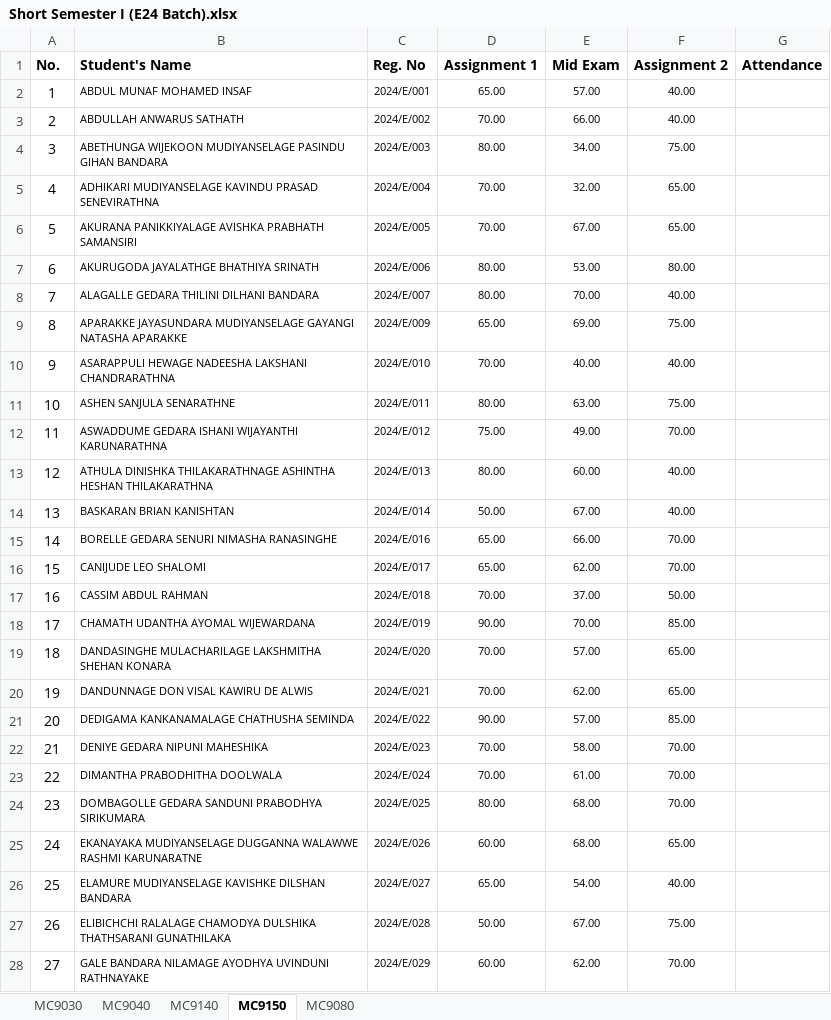
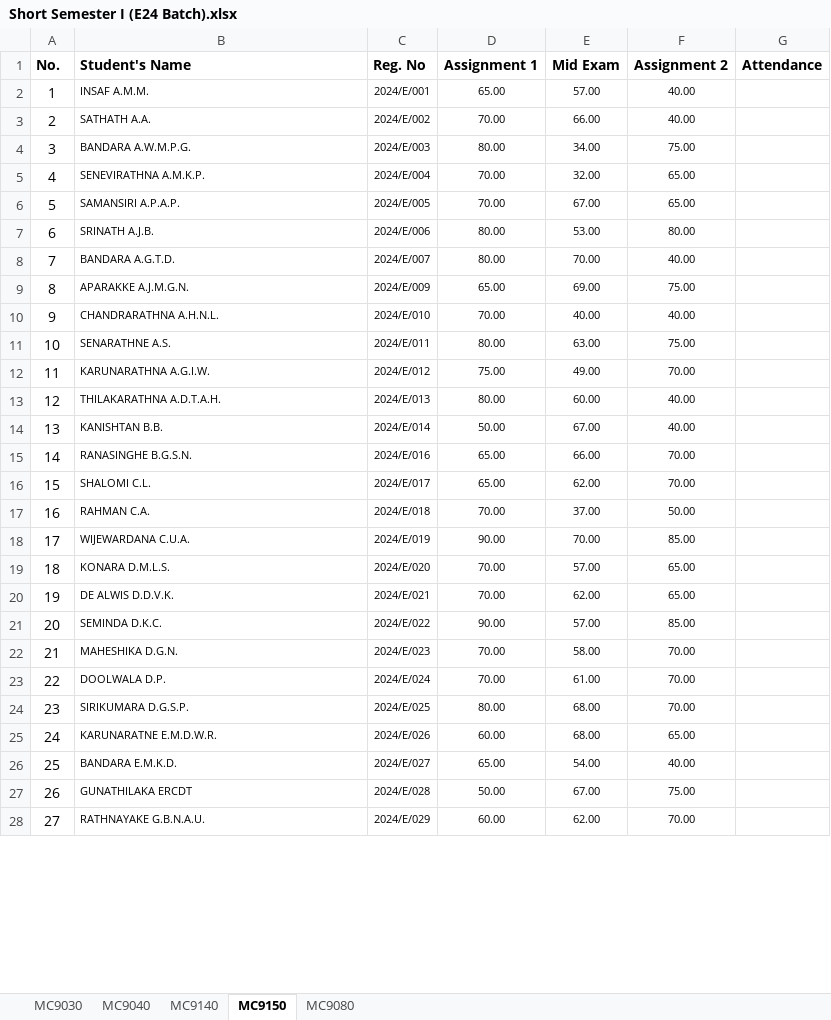
Before and after one commit to IDSFoE/MC3020_Attendance, an Excel workbook: Short Semester I (E24 Batch).xlsx, sheet MC9150, drawn as a sheet; only a part is shown; values as stored, in another font and other column widths than the file's, no borders; the diff covers the shown part only; the diff names each change by its address in the sheet, - before the commit and + after, or states it on an @@ line.

```diff
--- a/Short Semester I (E24 Batch).xlsx (sheet MC9150)
+++ b/Short Semester I (E24 Batch).xlsx (sheet MC9150)
-B2 (Student's Name): ABDUL MUNAF MOHAMED INSAF
+B2 (Student's Name): INSAF A.M.M.
-B3 (Student's Name): ABDULLAH ANWARUS SATHATH
+B3 (Student's Name): SATHATH A.A.
-B4 (Student's Name): ABETHUNGA WIJEKOON MUDIYANSELAGE PASINDU GIHAN BANDARA
+B4 (Student's Name): BANDARA A.W.M.P.G.
-B5 (Student's Name): ADHIKARI MUDIYANSELAGE KAVINDU PRASAD SENEVIRATHNA
+B5 (Student's Name): SENEVIRATHNA A.M.K.P.
-B6 (Student's Name): AKURANA PANIKKIYALAGE AVISHKA PRABHATH SAMANSIRI
+B6 (Student's Name): SAMANSIRI A.P.A.P.
-B7 (Student's Name): AKURUGODA JAYALATHGE BHATHIYA SRINATH
+B7 (Student's Name): SRINATH A.J.B.
-B8 (Student's Name): ALAGALLE GEDARA THILINI DILHANI BANDARA
+B8 (Student's Name): BANDARA A.G.T.D.
-B9 (Student's Name): APARAKKE JAYASUNDARA MUDIYANSELAGE GAYANGI NATASHA APARAKKE
+B9 (Student's Name): APARAKKE A.J.M.G.N.
-B10 (Student's Name): ASARAPPULI HEWAGE NADEESHA LAKSHANI CHANDRARATHNA
+B10 (Student's Name): CHANDRARATHNA A.H.N.L.
-B11 (Student's Name): ASHEN SANJULA SENARATHNE
+B11 (Student's Name): SENARATHNE A.S.
-B12 (Student's Name): ASWADDUME GEDARA ISHANI WIJAYANTHI KARUNARATHNA
+B12 (Student's Name): KARUNARATHNA A.G.I.W.
-B13 (Student's Name): ATHULA DINISHKA THILAKARATHNAGE ASHINTHA HESHAN THILAKARATHNA
+B13 (Student's Name): THILAKARATHNA A.D.T.A.H.
-B14 (Student's Name): BASKARAN BRIAN KANISHTAN
+B14 (Student's Name): KANISHTAN B.B.
-B15 (Student's Name): BORELLE GEDARA SENURI NIMASHA RANASINGHE
+B15 (Student's Name): RANASINGHE B.G.S.N.
-B16 (Student's Name): CANIJUDE LEO SHALOMI
+B16 (Student's Name): SHALOMI C.L.
-B17 (Student's Name): CASSIM ABDUL RAHMAN
+B17 (Student's Name): RAHMAN C.A.
-B18 (Student's Name): CHAMATH UDANTHA AYOMAL WIJEWARDANA
+B18 (Student's Name): WIJEWARDANA C.U.A.
-B19 (Student's Name): DANDASINGHE MULACHARILAGE LAKSHMITHA SHEHAN KONARA
+B19 (Student's Name): KONARA D.M.L.S.
-B20 (Student's Name): DANDUNNAGE DON VISAL KAWIRU DE ALWIS
+B20 (Student's Name): DE ALWIS D.D.V.K.
-B21 (Student's Name): DEDIGAMA KANKANAMALAGE CHATHUSHA SEMINDA
+B21 (Student's Name): SEMINDA D.K.C.
-B22 (Student's Name): DENIYE GEDARA NIPUNI MAHESHIKA
+B22 (Student's Name): MAHESHIKA D.G.N.
-B23 (Student's Name): DIMANTHA PRABODHITHA DOOLWALA
+B23 (Student's Name): DOOLWALA D.P.
-B24 (Student's Name): DOMBAGOLLE GEDARA SANDUNI PRABODHYA SIRIKUMARA
+B24 (Student's Name): SIRIKUMARA D.G.S.P.
-B25 (Student's Name): EKANAYAKA MUDIYANSELAGE DUGGANNA WALAWWE RASHMI KARUNARATNE
+B25 (Student's Name): KARUNARATNE E.M.D.W.R.
-B26 (Student's Name): ELAMURE MUDIYANSELAGE KAVISHKE DILSHAN BANDARA
+B26 (Student's Name): BANDARA E.M.K.D.
-B27 (Student's Name): ELIBICHCHI RALALAGE CHAMODYA DULSHIKA THATHSARANI GUNATHILAKA
+B27 (Student's Name): GUNATHILAKA ERCDT
-B28 (Student's Name): GALE BANDARA NILAMAGE AYODHYA UVINDUNI RATHNAYAKE
+B28 (Student's Name): RATHNAYAKE G.B.N.A.U.
```
Also changed, not shown: 393 edited cells and cell formats elsewhere in this sheet, Short Semester I (E23 Batch).xlsx.
